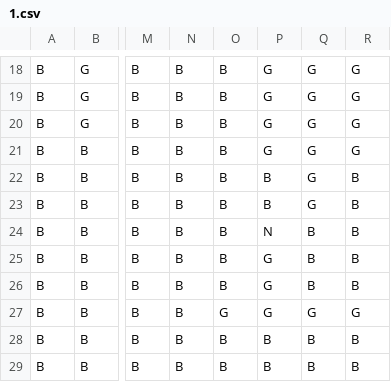
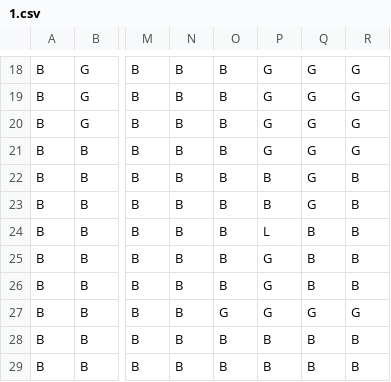
Before and after one commit to ditschedev/hasventure, a CSV file: src/hasventure/1.csv, drawn as a sheet; only a part is shown, gaps mark what is left out; the diff names each change by its address in the sheet, - before the commit and + after, or states it on an @@ line.

```diff
--- a/src/hasventure/1.csv
+++ b/src/hasventure/1.csv
-P24: N
+P24: L
```
Also changed, not shown: 3 other files.
